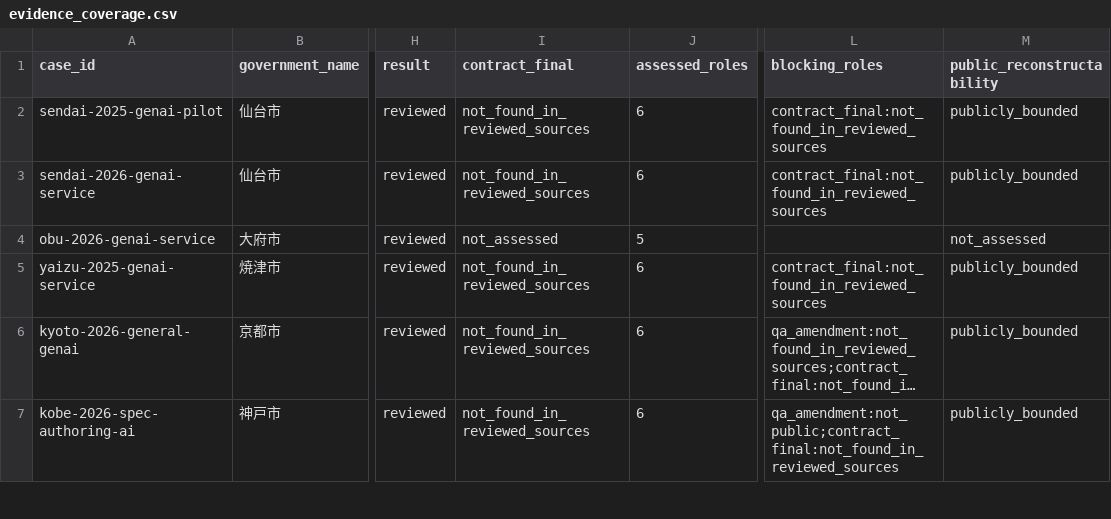
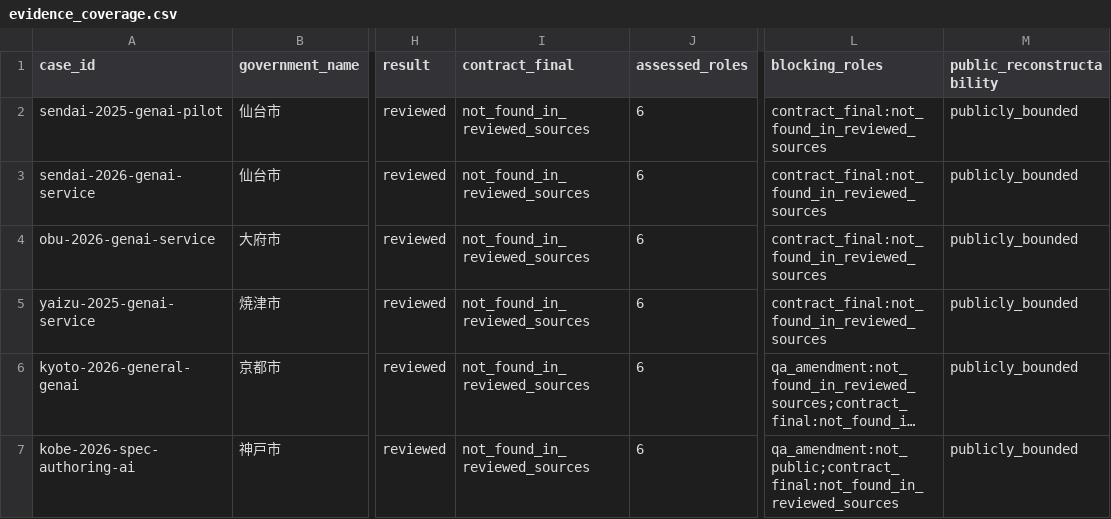
Before and after one commit to Josh-Temple/public-sector-ai-procurement-japan, a CSV file: data/evidence_coverage.csv, drawn as a sheet; only a part is shown, gaps mark what is left out; long unchanged cells end in …; the diff names each change by its address in the sheet, - before the commit and + after, or states it on an @@ line.

```diff
--- a/data/evidence_coverage.csv
+++ b/data/evidence_coverage.csv
-I4 (contract_final): not_assessed
+I4 (contract_final): not_found_in_reviewed_sources
-J4 (assessed_roles): 5
+J4 (assessed_roles): 6
-L4 (blocking_roles): (empty)
+L4 (blocking_roles): contract_final:not_found_in_reviewed_sources
-M4 (public_reconstructability): not_assessed
+M4 (public_reconstructability): publicly_bounded
```
Also changed, not shown: data/case_evidence_summary.csv, data/case_stage.csv, 11 other files.
